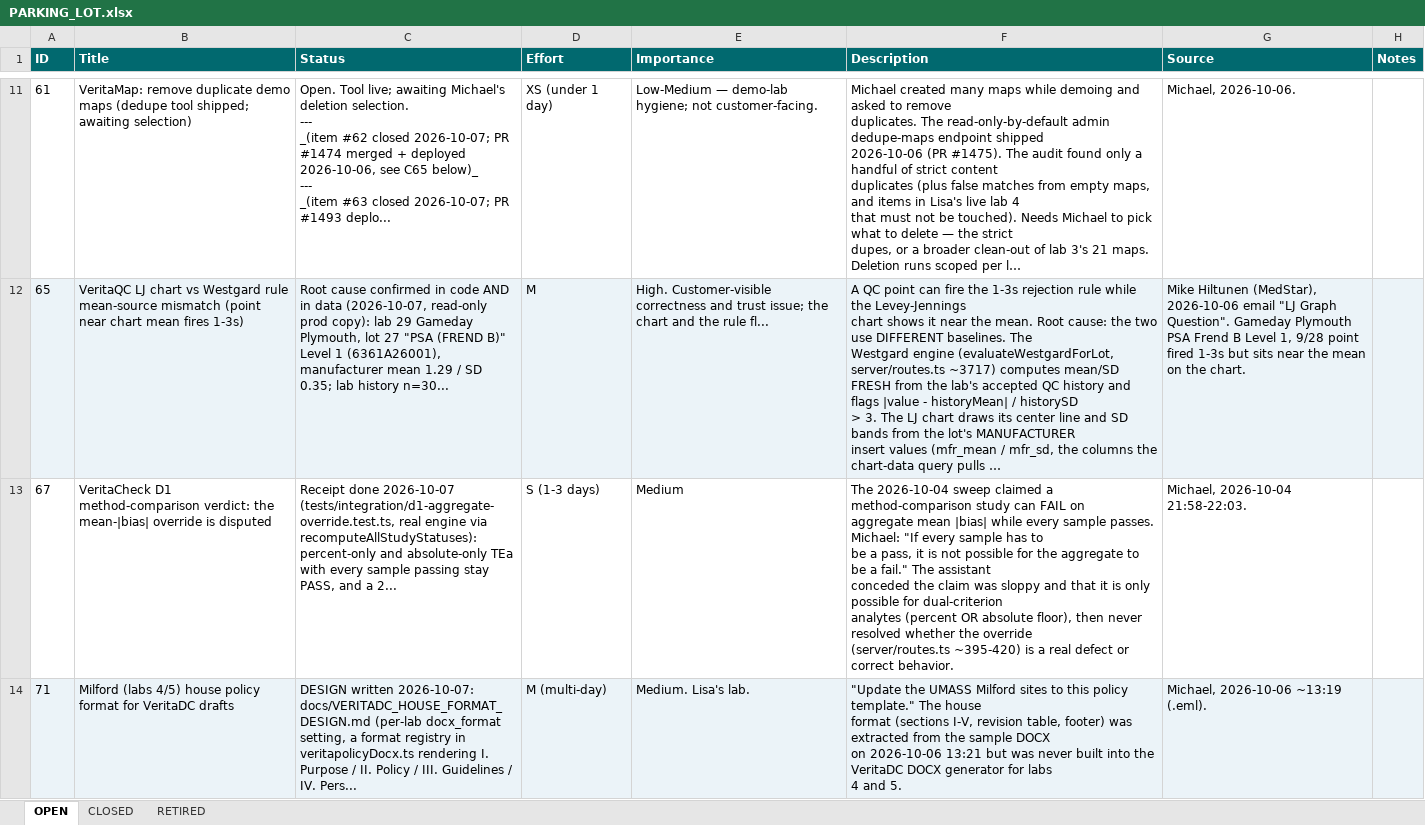
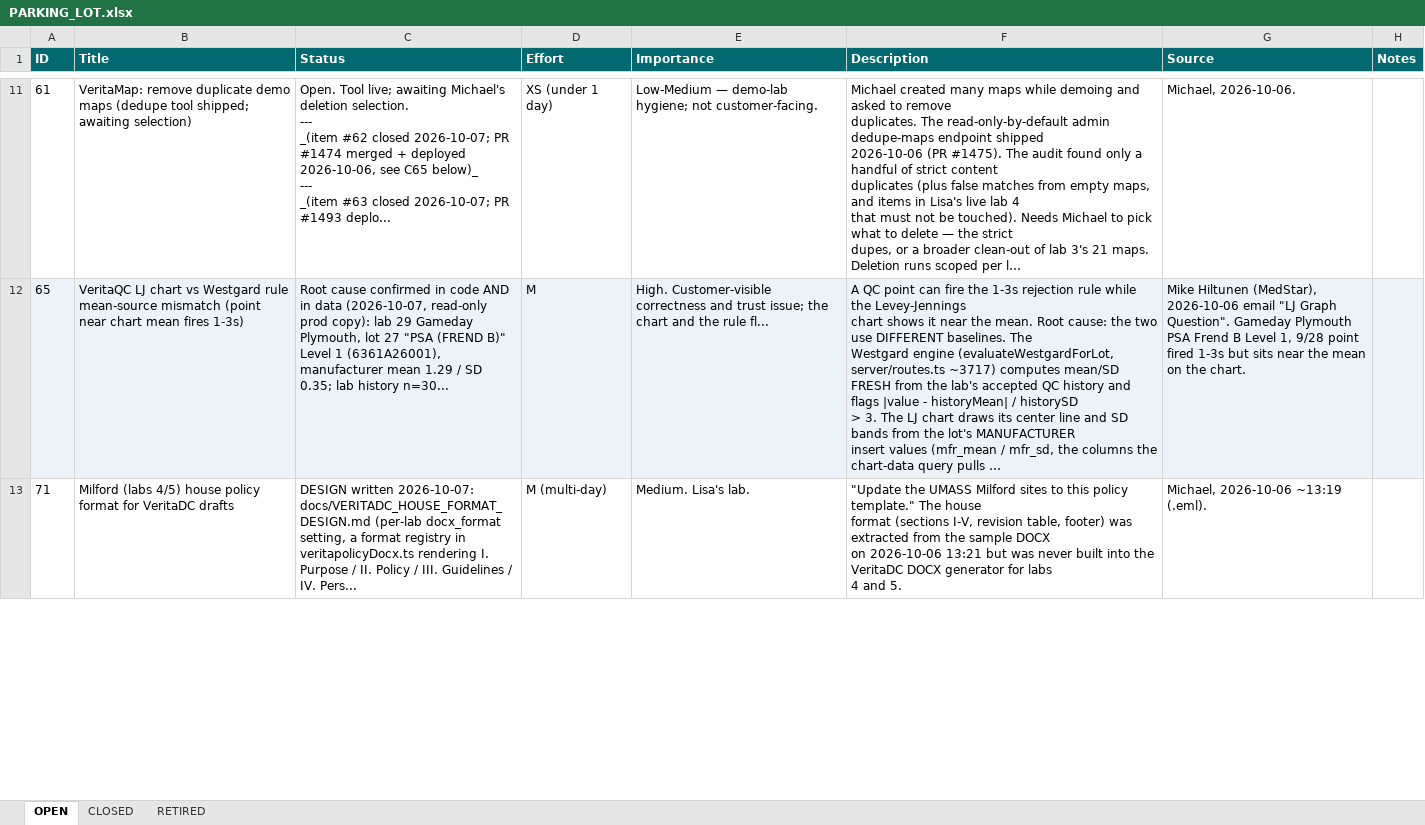
Before and after one commit to mav40121/veritas-lab-services, an Excel workbook: PARKING_LOT.xlsx, sheet OPEN, drawn as a sheet; only a part is shown, gaps mark what is left out; long unchanged cells end in …; values as stored, in another font and other column widths than the file's, no borders; removed rows and columns are numbered as before the commit, all else as after; ↵ is a line break in a cell; the diff covers the shown part only; the diff names each change by its address in the sheet, - before the commit and + after, or states it on an @@ line.

Commit message:
TASK: Parking lot - close #67 as C74 (guard removed, PR #1498 deployed); add #75 VeritaComp element date picker clipped
PLAN:
  1. Close #67 with the PR #1498 evidence and the mean-bias-still-reported note
  2. Add #75 from Michael 2026-10-07 screenshot: Element 2/3/4 date input in a 128 px column clips its calendar icon under Pass
  3. Regenerate PARKING_LOT.xlsx

Self-check:
  - #75 cites the exact rows (VeritaCompAppPage.tsx 3568-3575, 3599, 3628) and the class fix
  - Open list now 15 items; closed through C74
  - Gate 3 N/A (internal documentation)

```diff
--- a/PARKING_LOT.xlsx (sheet OPEN)
+++ b/PARKING_LOT.xlsx (sheet OPEN)
-row 13: 67 | VeritaCheck D1 method-comparison verdict: the mean-|bias| override is disputed | Receipt done 2026-10-07 (tests/integration/d1-aggregate-override.test.ts, real engine via recomputeAllStudyStatuses): percent-only and absolute-only TEa with every sample passing stay PASS, and a 2... | S (1-3 days) | Medium | The 2026-10-04 sweep claimed a method-comparison study can FAIL on ↵ aggregate mean |bias| while every sample passes. Michael: "If every sample has to ↵ be a pass, it is not possible for the aggregate to be a fail." The assistant ↵ conceded the claim was sloppy and that it is only possible for dual-criterion ↵ analytes (percent OR absolute floor), then never resolved whether the override ↵ (server/routes.ts ~395-420) is a real defect or correct behavior. | Michael, 2026-10-04 21:58-22:03.
-A13:H13 fill: #EBF3F8
+A13:H13 fill: none
```
Also changed, not shown: 1 added row and cell formats elsewhere in this sheet, sheet CLOSED, 1 other file.
